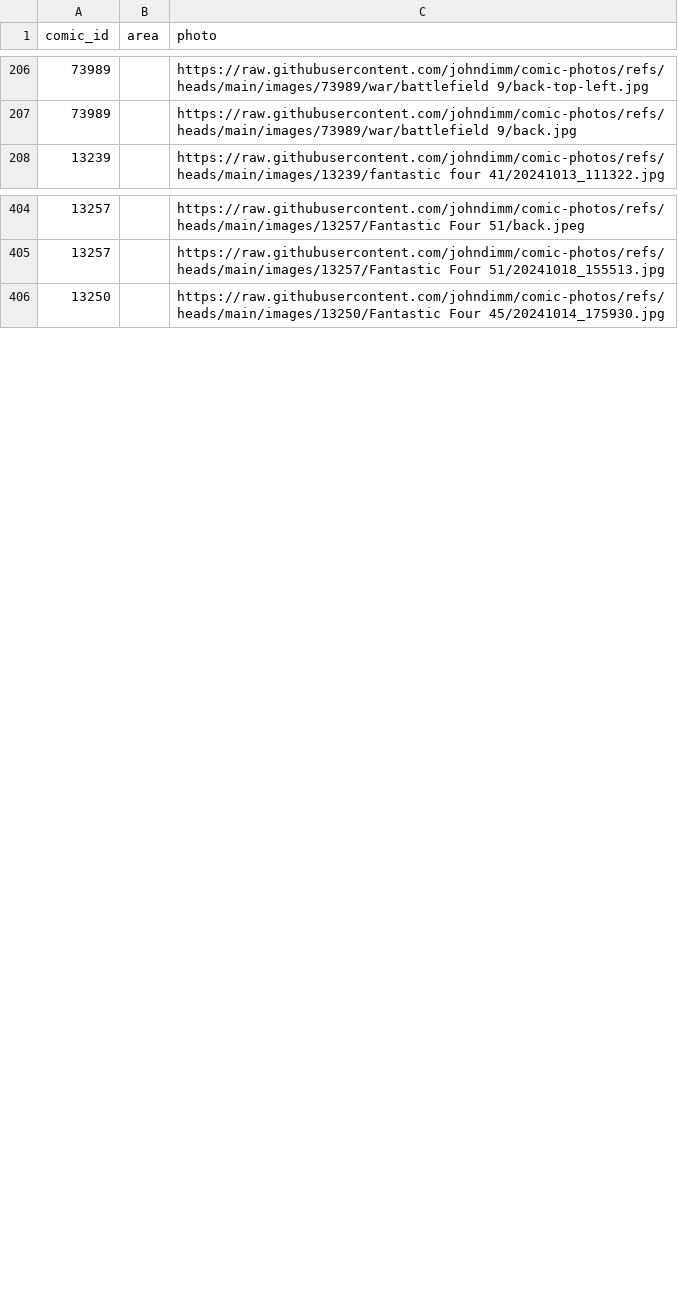
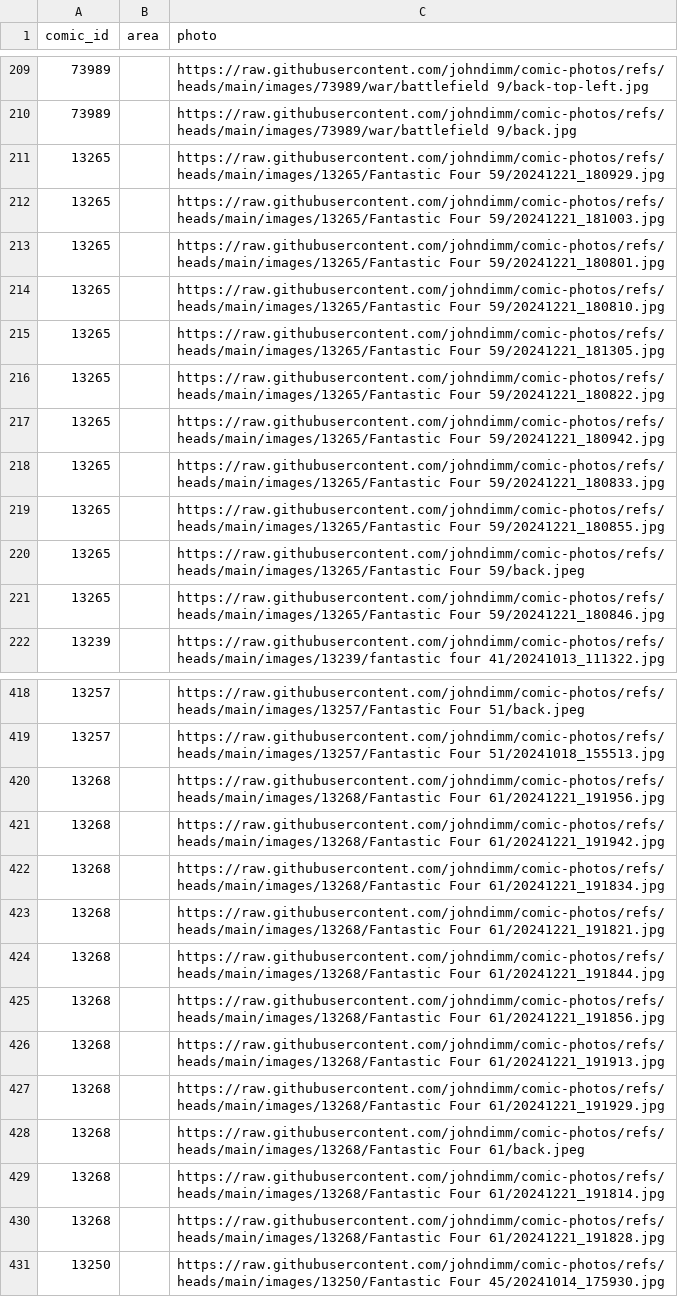
Before and after one commit to johndimm/comic-photos, a CSV file: comics-images.csv, drawn as a sheet; only a part is shown, gaps mark what is left out; the diff covers the shown part only.

Commit message:
more comics

```diff
--- a/comics-images.csv
+++ b/comics-images.csv
@@ -207,2 +210,13 @@ comic_id,area,photo
 73989,,https://raw.githubusercontent.com/johndimm/comic-photos/refs/heads/main/images/73989/war/battlefield 9/back.jpg
+13265,,https://raw.githubusercontent.com/johndimm/comic-photos/refs/heads/main/images/13265/Fantastic Four 59/20241221_180929.jpg
+13265,,https://raw.githubusercontent.com/johndimm/comic-photos/refs/heads/main/images/13265/Fantastic Four 59/20241221_181003.jpg
+13265,,https://raw.githubusercontent.com/johndimm/comic-photos/refs/heads/main/images/13265/Fantastic Four 59/20241221_180801.jpg
+13265,,https://raw.githubusercontent.com/johndimm/comic-photos/refs/heads/main/images/13265/Fantastic Four 59/20241221_180810.jpg
+13265,,https://raw.githubusercontent.com/johndimm/comic-photos/refs/heads/main/images/13265/Fantastic Four 59/20241221_181305.jpg
+13265,,https://raw.githubusercontent.com/johndimm/comic-photos/refs/heads/main/images/13265/Fantastic Four 59/20241221_180822.jpg
+13265,,https://raw.githubusercontent.com/johndimm/comic-photos/refs/heads/main/images/13265/Fantastic Four 59/20241221_180942.jpg
+13265,,https://raw.githubusercontent.com/johndimm/comic-photos/refs/heads/main/images/13265/Fantastic Four 59/20241221_180833.jpg
+13265,,https://raw.githubusercontent.com/johndimm/comic-photos/refs/heads/main/images/13265/Fantastic Four 59/20241221_180855.jpg
+13265,,https://raw.githubusercontent.com/johndimm/comic-photos/refs/heads/main/images/13265/Fantastic Four 59/back.jpeg
+13265,,https://raw.githubusercontent.com/johndimm/comic-photos/refs/heads/main/images/13265/Fantastic Four 59/20241221_180846.jpg
 13239,,https://raw.githubusercontent.com/johndimm/comic-photos/refs/heads/main/images/13239/fantastic four 41/20241013_111322.jpg
@@ -405,2 +419,13 @@ comic_id,area,photo
 13257,,https://raw.githubusercontent.com/johndimm/comic-photos/refs/heads/main/images/13257/Fantastic Four 51/20241018_155513.jpg
+13268,,https://raw.githubusercontent.com/johndimm/comic-photos/refs/heads/main/images/13268/Fantastic Four 61/20241221_191956.jpg
+13268,,https://raw.githubusercontent.com/johndimm/comic-photos/refs/heads/main/images/13268/Fantastic Four 61/20241221_191942.jpg
+13268,,https://raw.githubusercontent.com/johndimm/comic-photos/refs/heads/main/images/13268/Fantastic Four 61/20241221_191834.jpg
+13268,,https://raw.githubusercontent.com/johndimm/comic-photos/refs/heads/main/images/13268/Fantastic Four 61/20241221_191821.jpg
+13268,,https://raw.githubusercontent.com/johndimm/comic-photos/refs/heads/main/images/13268/Fantastic Four 61/20241221_191844.jpg
+13268,,https://raw.githubusercontent.com/johndimm/comic-photos/refs/heads/main/images/13268/Fantastic Four 61/20241221_191856.jpg
+13268,,https://raw.githubusercontent.com/johndimm/comic-photos/refs/heads/main/images/13268/Fantastic Four 61/20241221_191913.jpg
+13268,,https://raw.githubusercontent.com/johndimm/comic-photos/refs/heads/main/images/13268/Fantastic Four 61/20241221_191929.jpg
+13268,,https://raw.githubusercontent.com/johndimm/comic-photos/refs/heads/main/images/13268/Fantastic Four 61/back.jpeg
+13268,,https://raw.githubusercontent.com/johndimm/comic-photos/refs/heads/main/images/13268/Fantastic Four 61/20241221_191814.jpg
+13268,,https://raw.githubusercontent.com/johndimm/comic-photos/refs/heads/main/images/13268/Fantastic Four 61/20241221_191828.jpg
 13250,,https://raw.githubusercontent.com/johndimm/comic-photos/refs/heads/main/images/13250/Fantastic Four 45/20241014_175930.jpg
```
Also changed, not shown: 13 added rows elsewhere in this file, 35 other files.
